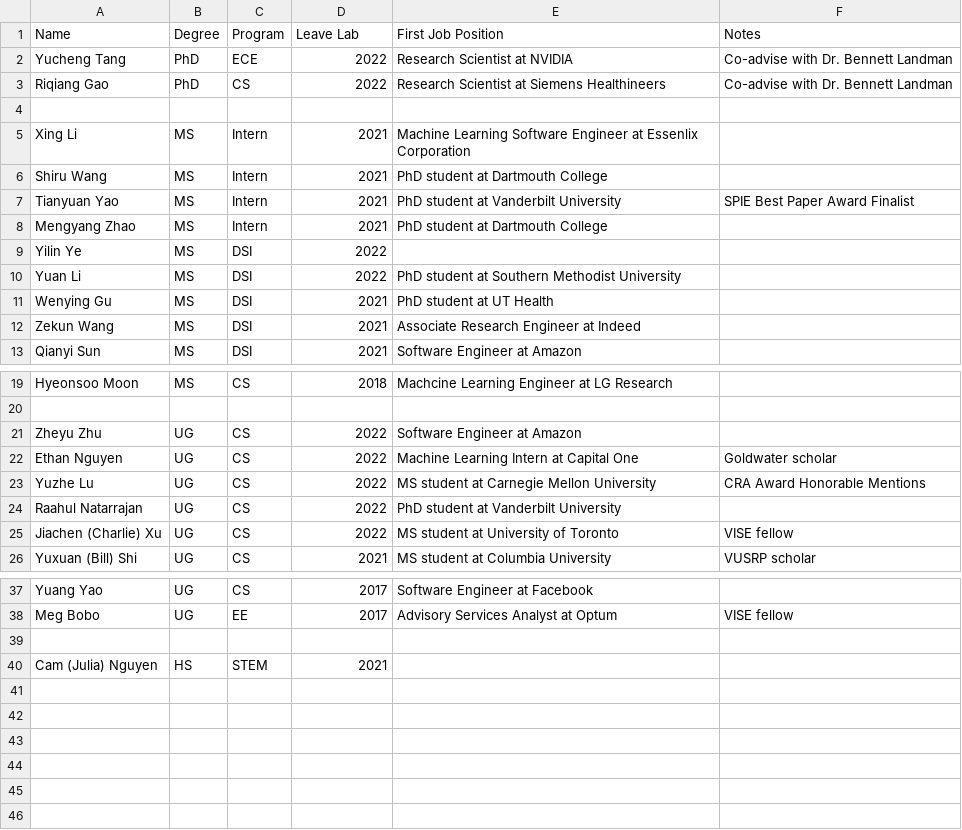
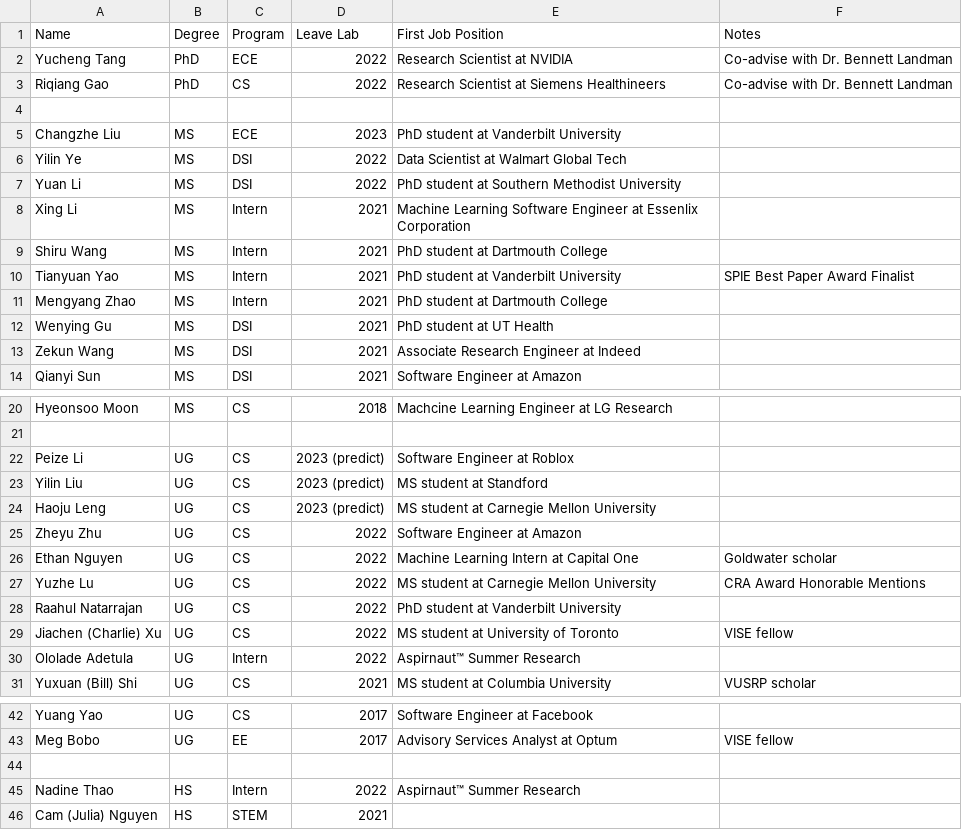
Before and after one commit to hrlblab/starter-hugo-research-group, a CSV file: content/people/results.csv, drawn as a sheet; only a part is shown, gaps mark what is left out.

```diff
--- a/content/people/results.csv
+++ b/content/people/results.csv
@@ -4,2 +4,5 @@ Riqiang Gao,PhD,CS,2022, Research Scientist at Siemens Healthineers, Co-advise w
 ,,,,,
+Changzhe Liu,MS,ECE,2023,PhD student at Vanderbilt University,
+Yilin Ye,MS,DSI,2022,Data Scientist at Walmart Global Tech,
+Yuan Li,MS,DSI,2022,PhD student at Southern Methodist University,
 Xing Li,MS,Intern,2021,Machine Learning Software Engineer at Essenlix Corporation,
@@ -8,4 +11,2 @@ Tianyuan Yao,MS,Intern,2021,PhD student at Vanderbilt University, SPIE Best Pape
 Mengyang Zhao,MS,Intern,2021,PhD student at Dartmouth College,
-Yilin Ye,MS,DSI,2022,,
-Yuan Li,MS,DSI,2022,PhD student at Southern Methodist University,
 Wenying Gu,MS,DSI,2021,PhD student at UT Health,
@@ -20,2 +21,5 @@ Hyeonsoo Moon,MS,CS,2018,Machcine Learning Engineer at LG Research,
 ,,,,,
+Peize Li,UG,CS, 2023 (predict),Software Engineer at Roblox,
+Yilin Liu,UG,CS,2023 (predict),MS student at Standford,
+Haoju Leng,UG,CS,2023 (predict),MS student at Carnegie Mellon University,
 Zheyu Zhu,UG,CS,2022,Software Engineer at Amazon,
@@ -25,2 +29,3 @@ Raahul Natarrajan,UG,CS,2022,PhD student at Vanderbilt University,
 Jiachen (Charlie) Xu,UG,CS,2022,MS student at University of Toronto,VISE fellow
+Ololade Adetula,UG,Intern,2022,Aspirnaut™ Summer Research,
 Yuxuan (Bill) Shi,UG,CS,2021, MS student at Columbia University,VUSRP scholar
@@ -39,2 +44,3 @@ Meg Bobo,UG,EE,2017,Advisory Services Analyst at Optum,VISE fellow
 ,,,,,
+Nadine Thao,HS,Intern,2022,Aspirnaut™ Summer Research,
 Cam (Julia) Nguyen,HS,STEM,2021,,
```
Also changed, not shown: 5 other files.
